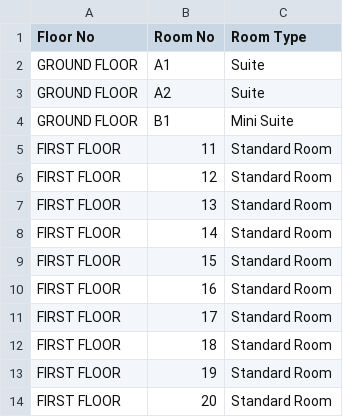
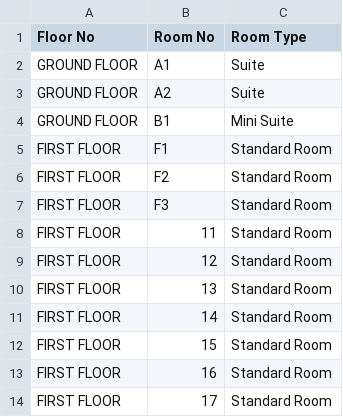
Before and after one commit to Kv-Logics/guest_house_nit, a CSV file: Data_Of_Rooms/GH-Rooms.csv, drawn as a sheet; only a part is shown; the shorter side is filled out with more unchanged rows; the diff names each change by its address in the sheet, - before the commit and + after, or states it on an @@ line.

```diff
--- a/Data_Of_Rooms/GH-Rooms.csv
+++ b/Data_Of_Rooms/GH-Rooms.csv
+row 5: FIRST FLOOR | F1 | Standard Room
+row 6: FIRST FLOOR | F2 | Standard Room
+row 7: FIRST FLOOR | F3 | Standard Room
```
Also changed, not shown: Data_Of_Users/Faculty.csv, 10 other files.
